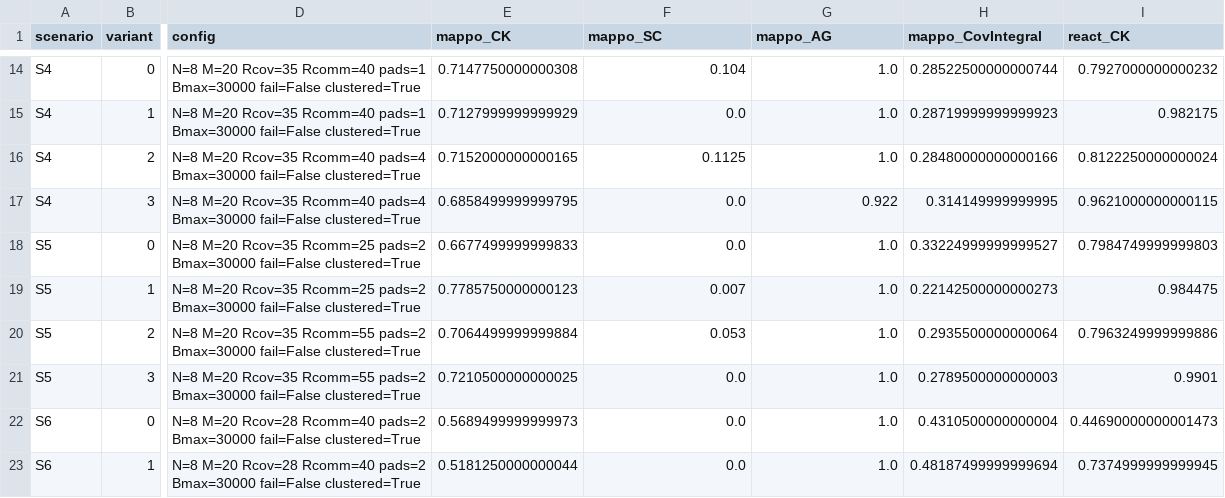
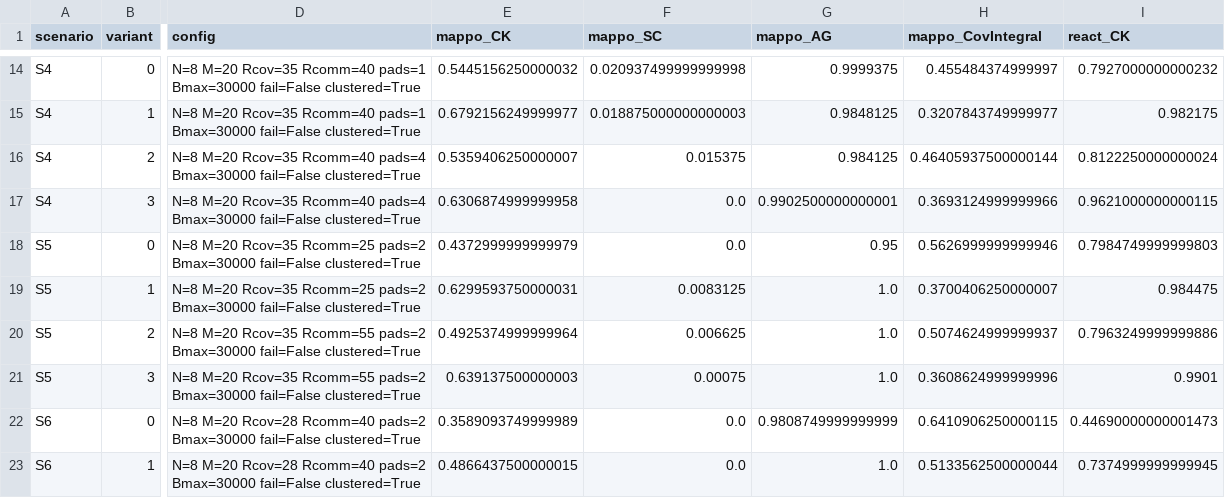
Before and after one commit to moudook/uav-iot-persistent-coverage, a CSV file: ml_impl/results_scenarios.csv, drawn as a sheet; only a part is shown, gaps mark what is left out; the diff covers the shown part only; the diff names each change by its address in the sheet, - before the commit and + after, or states it on an @@ line.

```diff
--- a/ml_impl/results_scenarios.csv
+++ b/ml_impl/results_scenarios.csv
-E14 (mappo_CK): 0.7147750000000308
+E14 (mappo_CK): 0.5445156250000032
-F14 (mappo_SC): 0.104
+F14 (mappo_SC): 0.020937499999999998
-G14 (mappo_AG): 1.0
+G14 (mappo_AG): 0.9999375
-H14 (mappo_CovIntegral): 0.28522500000000744
+H14 (mappo_CovIntegral): 0.455484374999997
-E15 (mappo_CK): 0.7127999999999929
+E15 (mappo_CK): 0.6792156249999977
-F15 (mappo_SC): 0.0
+F15 (mappo_SC): 0.018875000000000003
-G15 (mappo_AG): 1.0
+G15 (mappo_AG): 0.9848125
-H15 (mappo_CovIntegral): 0.28719999999999923
+H15 (mappo_CovIntegral): 0.3207843749999977
-E16 (mappo_CK): 0.7152000000000165
+E16 (mappo_CK): 0.5359406250000007
-F16 (mappo_SC): 0.1125
+F16 (mappo_SC): 0.015375
-G16 (mappo_AG): 1.0
+G16 (mappo_AG): 0.984125
-H16 (mappo_CovIntegral): 0.28480000000000166
+H16 (mappo_CovIntegral): 0.46405937500000144
-E17 (mappo_CK): 0.6858499999999795
+E17 (mappo_CK): 0.6306874999999958
-G17 (mappo_AG): 0.922
+G17 (mappo_AG): 0.9902500000000001
-H17 (mappo_CovIntegral): 0.314149999999995
+H17 (mappo_CovIntegral): 0.3693124999999966
-E18 (mappo_CK): 0.6677499999999833
+E18 (mappo_CK): 0.4372999999999979
-G18 (mappo_AG): 1.0
+G18 (mappo_AG): 0.95
-H18 (mappo_CovIntegral): 0.33224999999999527
+H18 (mappo_CovIntegral): 0.5626999999999946
-E19 (mappo_CK): 0.7785750000000123
+E19 (mappo_CK): 0.6299593750000031
-F19 (mappo_SC): 0.007
+F19 (mappo_SC): 0.0083125
-H19 (mappo_CovIntegral): 0.22142500000000273
+H19 (mappo_CovIntegral): 0.3700406250000007
-E20 (mappo_CK): 0.7064499999999884
+E20 (mappo_CK): 0.4925374999999964
-F20 (mappo_SC): 0.053
+F20 (mappo_SC): 0.006625
-H20 (mappo_CovIntegral): 0.2935500000000064
+H20 (mappo_CovIntegral): 0.5074624999999937
-E21 (mappo_CK): 0.7210500000000025
+E21 (mappo_CK): 0.639137500000003
-F21 (mappo_SC): 0.0
+F21 (mappo_SC): 0.00075
-H21 (mappo_CovIntegral): 0.2789500000000003
+H21 (mappo_CovIntegral): 0.3608624999999996
-E22 (mappo_CK): 0.5689499999999973
+E22 (mappo_CK): 0.3589093749999989
-G22 (mappo_AG): 1.0
+G22 (mappo_AG): 0.9808749999999999
-H22 (mappo_CovIntegral): 0.4310500000000004
+H22 (mappo_CovIntegral): 0.6410906250000115
-E23 (mappo_CK): 0.5181250000000044
+E23 (mappo_CK): 0.4866437500000015
-H23 (mappo_CovIntegral): 0.48187499999999694
+H23 (mappo_CovIntegral): 0.5133562500000044
```
Also changed, not shown: 68 edited cells elsewhere in this file, 8 other files.
